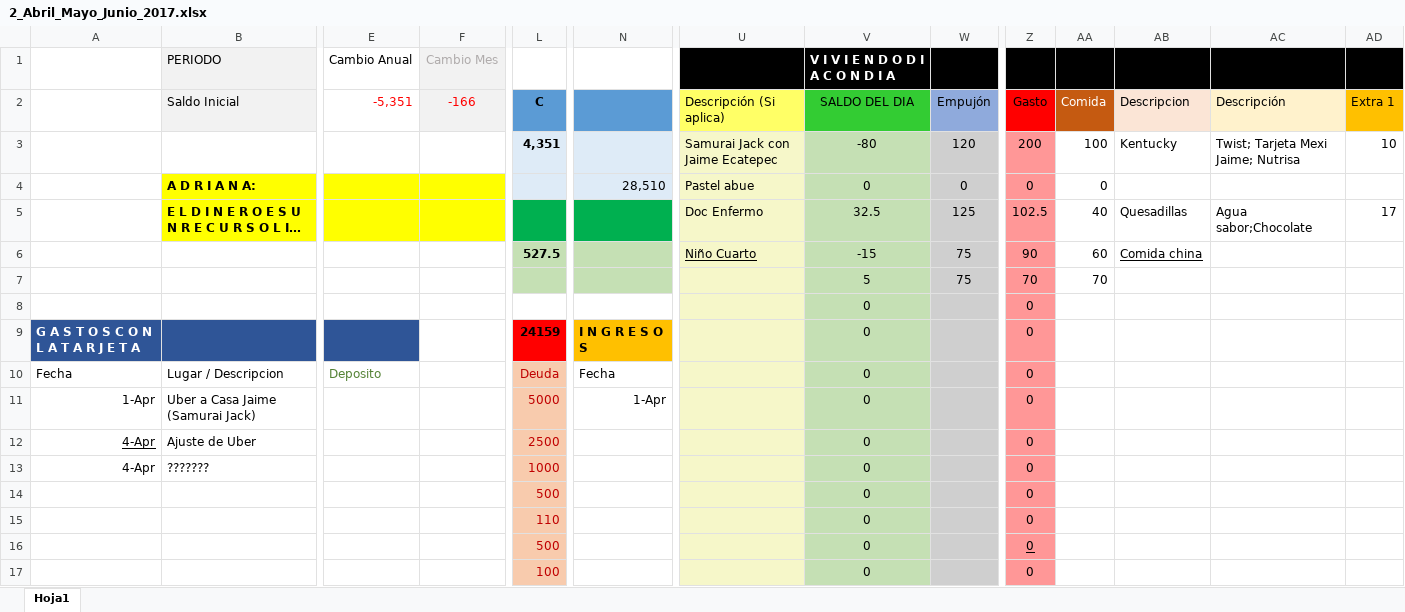
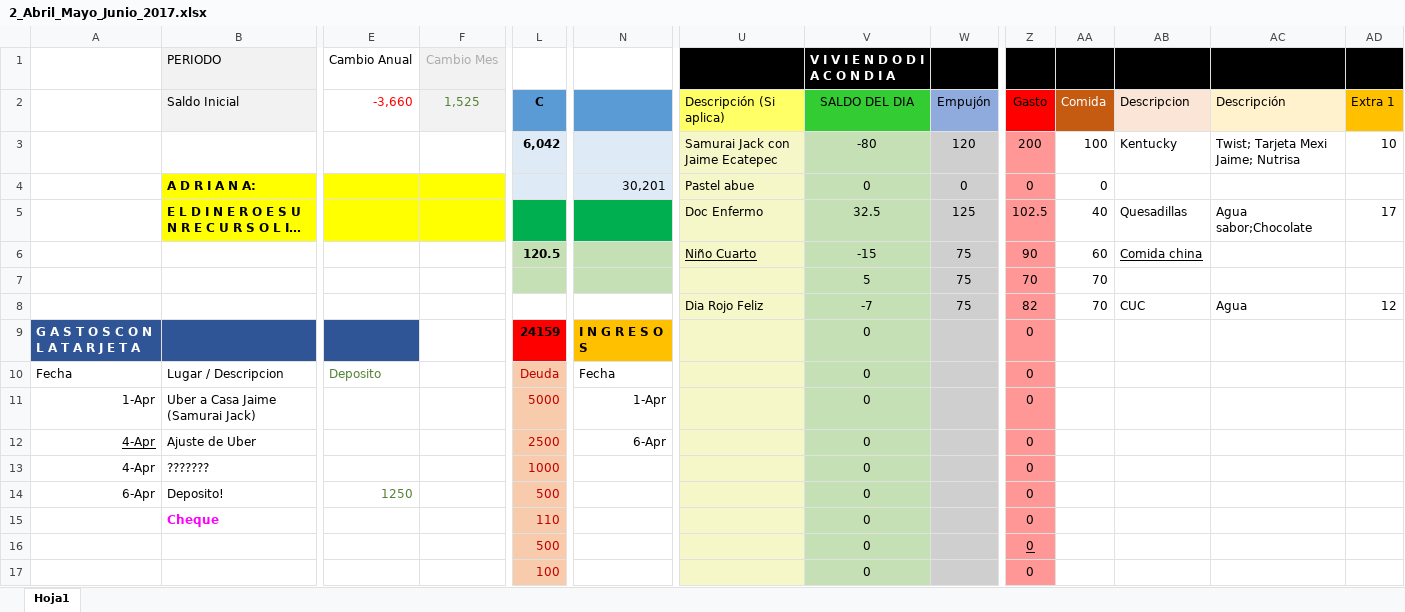
Before and after one commit to Adrifelcha/Adrifelcha, an Excel workbook: Finanzas/2_Abril_Mayo_Junio_2017.xlsx, sheet Hoja1, drawn as a sheet; only a part is shown, gaps mark what is left out; long unchanged cells end in …; values as stored, in another font and other column widths than the file's, no borders; the diff covers the shown part only; the diff names each change by its address in the sheet, - before the commit and + after, or states it on an @@ line.

Commit message:
Finanzas

```diff
--- a/Finanzas/2_Abril_Mayo_Junio_2017.xlsx (sheet Hoja1)
+++ b/Finanzas/2_Abril_Mayo_Junio_2017.xlsx (sheet Hoja1)
-E2: -5,351
+E2: -3,660
-F2: -166
+F2: 1,525
-F2 text colour: #FF0000
+F2 text colour: #548235
-L3 (C): 4,351
+L3 (C): 6,042
-N4: 28,510
+N4: 30,201
-L6 (C): 527.5
+L6 (C): 120.5
-U8 (Descripción (Si aplica)): (empty)
+U8 (Descripción (Si aplica)): Dia Rojo Feliz
-V8 (SALDO DEL DIA): 0
+V8 (SALDO DEL DIA): -7
-W8 (Empujón): (empty)
+W8 (Empujón): 75
-Z8 (Gasto): 0
+Z8 (Gasto): 82
-AA8 (Comida): (empty)
+AA8 (Comida): 70
-AB8 (Descripcion): (empty)
+AB8 (Descripcion): CUC
-AC8 (Descripción): (empty)
+AC8 (Descripción): Agua
-AD8 (Extra 1): (empty)
+AD8 (Extra 1): 12
-N12: (empty)
+N12: 6-Apr
-A14: (empty)
+A14: 6-Apr
-B14 (Saldo Inicial): (empty)
+B14 (Saldo Inicial): Deposito!
-E14 (-3,660): (empty)
+E14 (-3,660): 1250
-B15 (Saldo Inicial): (empty)
+B15 (Saldo Inicial): Cheque
```
Also changed, not shown: 4 edited cells elsewhere in this sheet.
